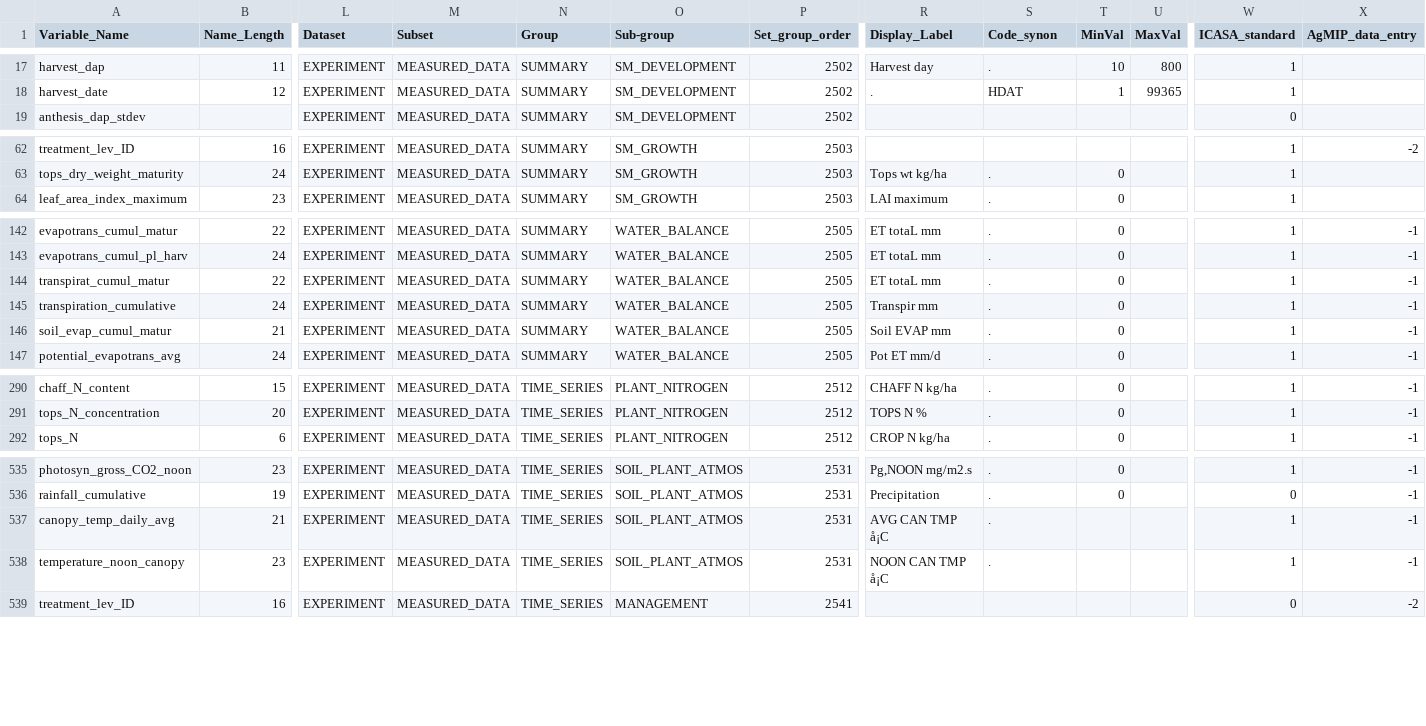
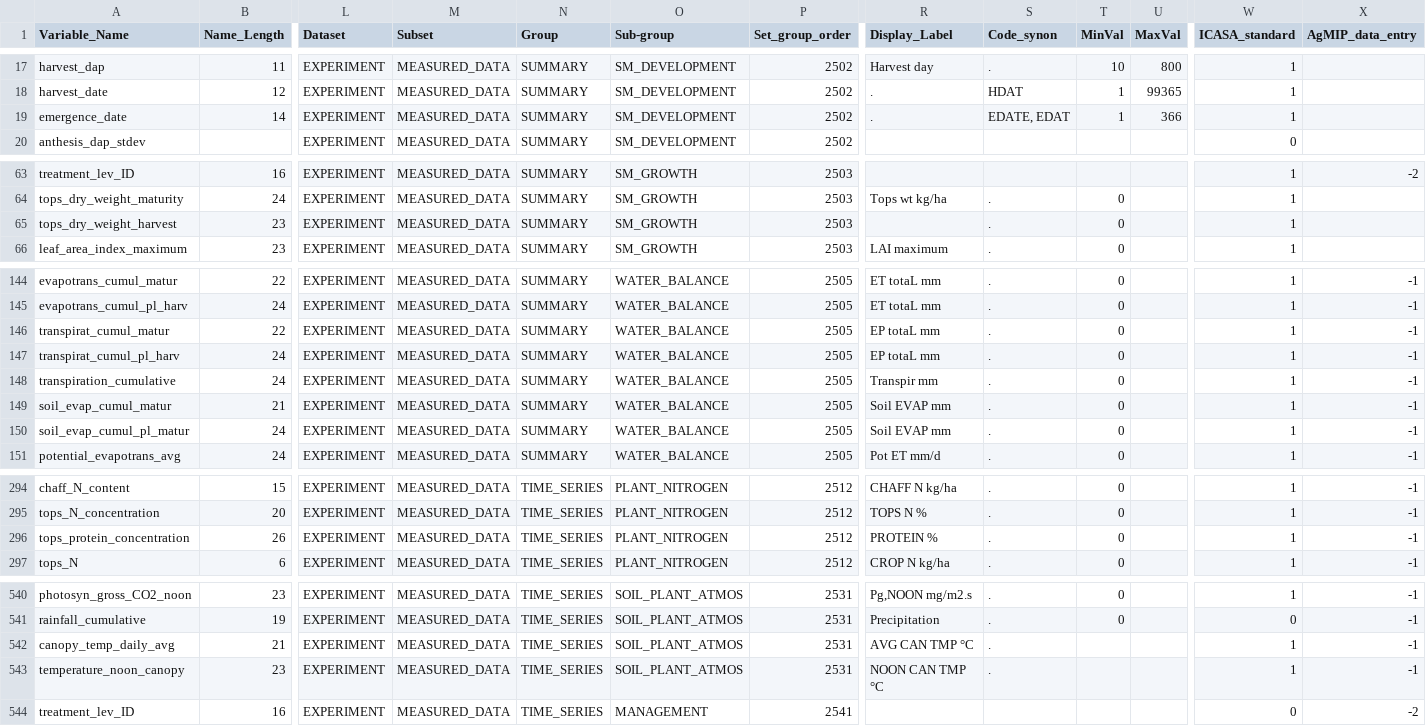
Before and after one commit to agmip/ace-lookup, a CSV file: src/main/resources/obs_pathfinder.csv, drawn as a sheet; only a part is shown, gaps mark what is left out; addresses are those after the commit; rows hold the shown columns only; the diff covers the shown part only; the diff names each change by its address in the sheet, - before the commit and + after, or states it on an @@ line.

```diff
--- a/src/main/resources/obs_pathfinder.csv
+++ b/src/main/resources/obs_pathfinder.csv
+row 19: emergence_date | 14 | EXPERIMENT | MEASURED_DATA | SUMMARY | SM_DEVELOPMENT | 2502 | . | EDATE, EDAT | 1 | 366 | 1
+row 65: tops_dry_weight_harvest | 23 | EXPERIMENT | MEASURED_DATA | SUMMARY | SM_GROWTH | 2503 |  | . | 0 |  | 1
-R146 (Display_Label): ET totaL mm
+R146 (Display_Label): EP totaL mm
+row 147: transpirat_cumul_pl_harv | 24 | EXPERIMENT | MEASURED_DATA | SUMMARY | WATER_BALANCE | 2505 | EP totaL mm | . | 0 |  | 1 | -1
+row 150: soil_evap_cumul_pl_matur | 24 | EXPERIMENT | MEASURED_DATA | SUMMARY | WATER_BALANCE | 2505 | Soil EVAP mm | . | 0 |  | 1 | -1
+row 296: tops_protein_concentration | 26 | EXPERIMENT | MEASURED_DATA | TIME_SERIES | PLANT_NITROGEN | 2512 | PROTEIN % | . | 0 |  | 1 | -1
-R542 (Display_Label): AVG CAN TMP å¡C
+R542 (Display_Label): AVG CAN TMP °C
-R543 (Display_Label): NOON CAN TMP å¡C
+R543 (Display_Label): NOON CAN TMP °C
```
Also changed, not shown: 1 edited cell elsewhere in this file, src/main/resources/pathfinder.csv, 2 other files.
